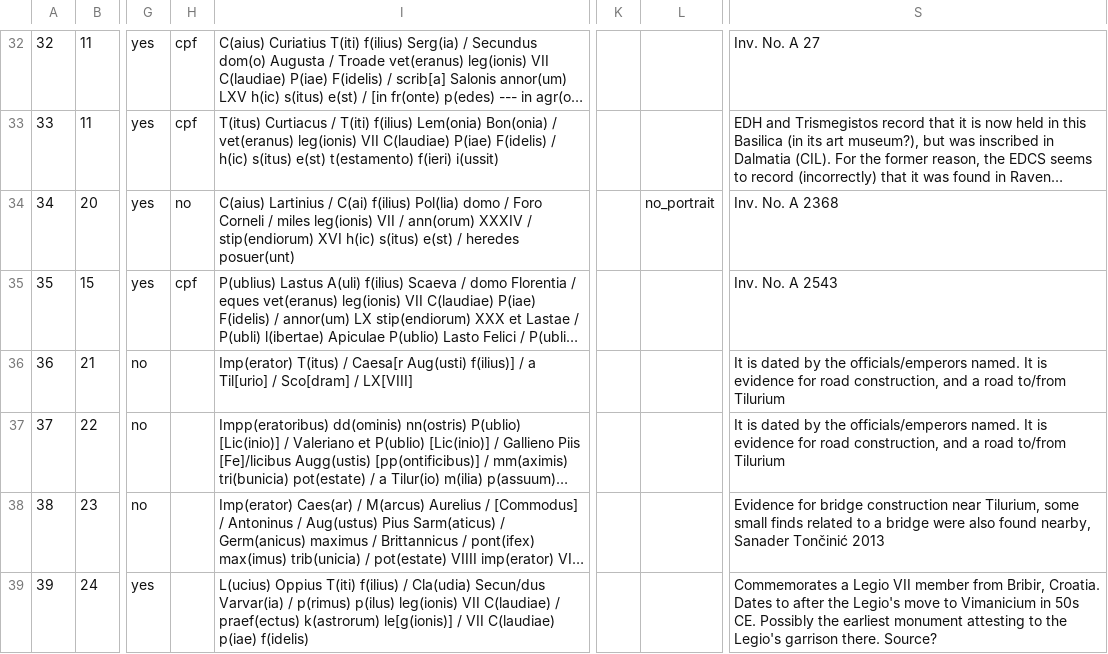
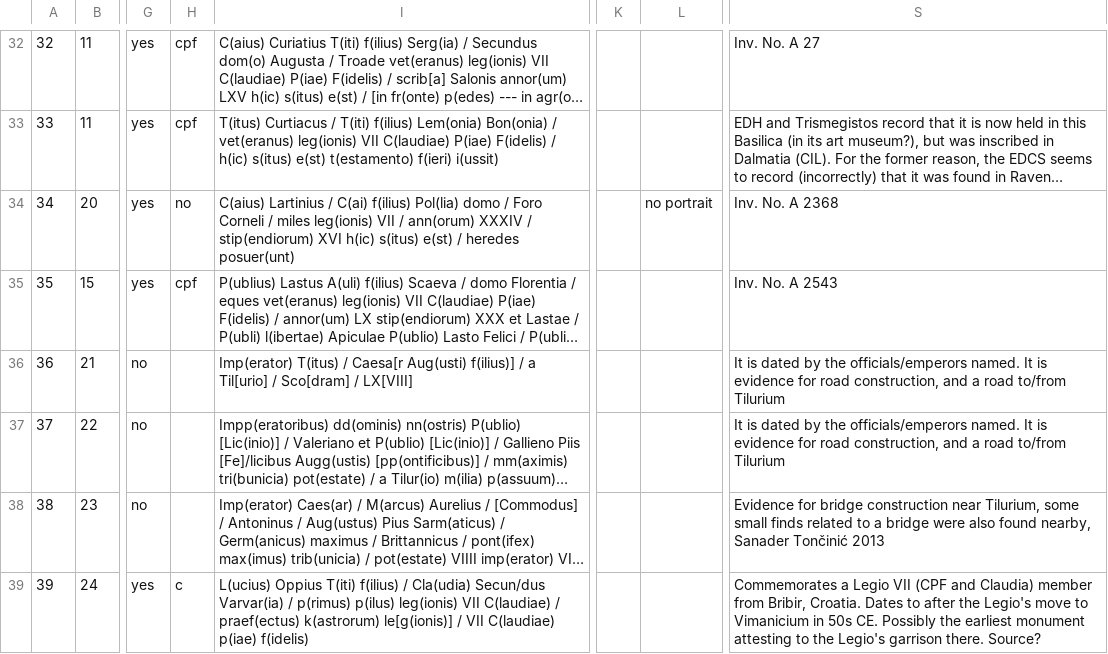
Before and after one commit to EwanSC/BromansCoopey, a CSV file: monument-spreadsheet.csv, drawn as a sheet; only a part is shown, gaps mark what is left out; long unchanged cells end in …; the diff covers the shown part only; the diff names each change by its address in the sheet, - before the commit and + after, or states it on an @@ line.

```diff
--- a/monument-spreadsheet.csv
+++ b/monument-spreadsheet.csv
-L34: no_portrait
+L34: no portrait
-H39: (empty)
+H39: c
-S39: …Legio VII member from…
+S39: …Legio VII (CPF and Claudia) member from…
```
Also changed, not shown: 101 edited cells elsewhere in this file, 2 other files.
